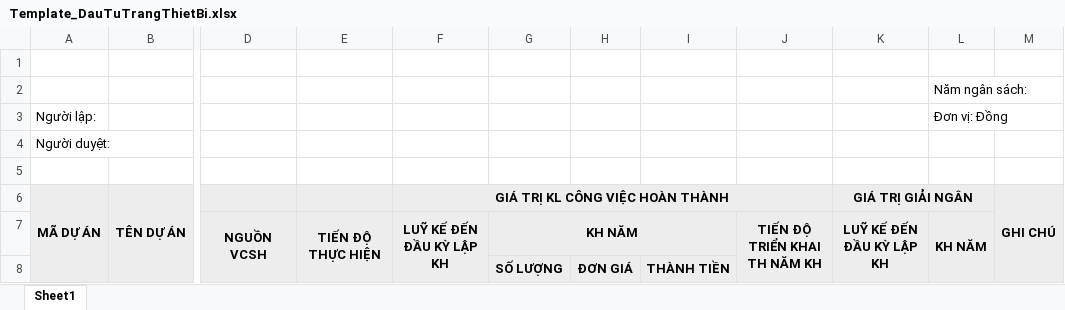
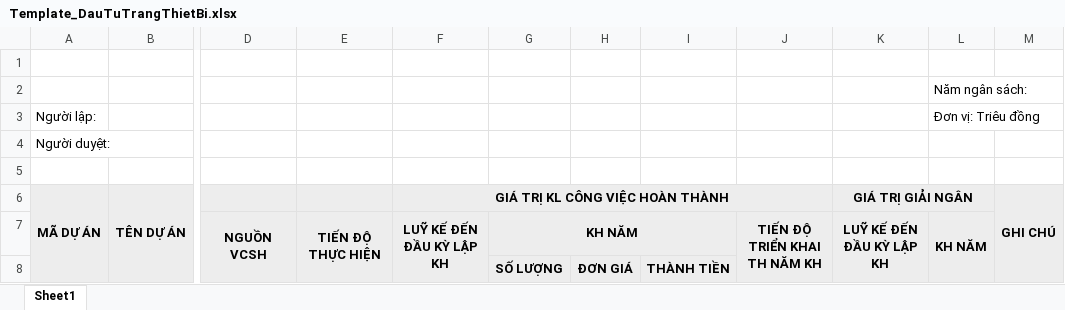
Before and after one commit to lehlong/BPS_SKYPEC, an Excel workbook: SMO/TemplateExcel/Template_DauTuTrangThietBi.xlsx, sheet Sheet1, drawn as a sheet; only a part is shown, gaps mark what is left out; values as stored, in another font and other column widths than the file's, no borders; the diff names each change by its address in the sheet, - before the commit and + after, or states it on an @@ line.

```diff
--- a/SMO/TemplateExcel/Template_DauTuTrangThietBi.xlsx (sheet Sheet1)
+++ b/SMO/TemplateExcel/Template_DauTuTrangThietBi.xlsx (sheet Sheet1)
-L3: Đơn vị: Đồng
+L3: Đơn vị: Triêu đồng
```
Also changed, not shown: 9 other files.
